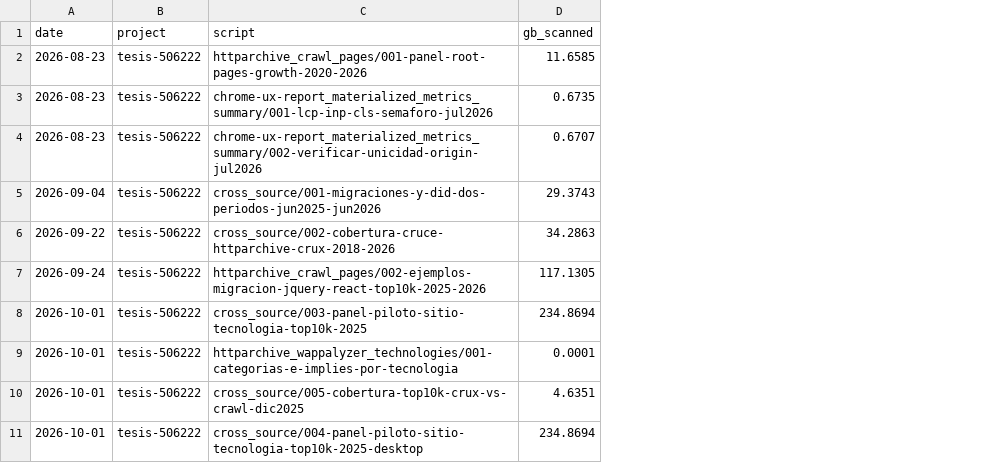
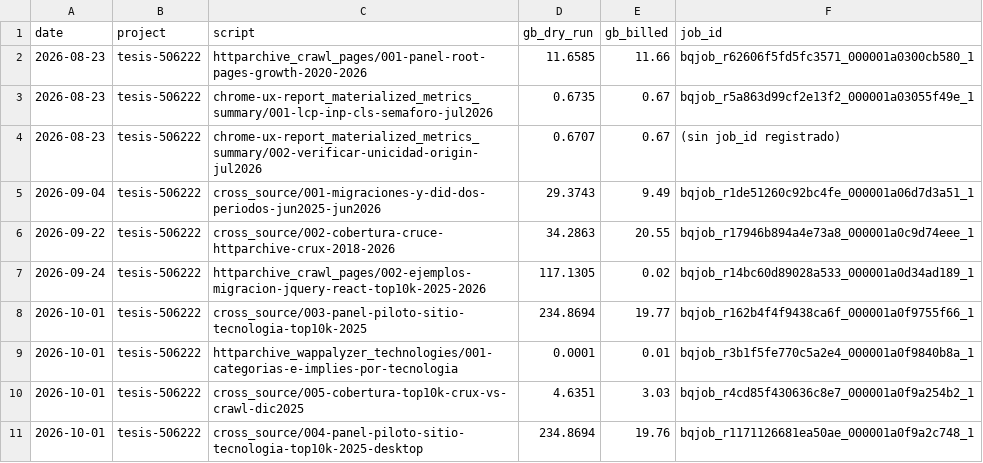
Before and after one commit to nicomoccagatta/Tesis-MCD, a CSV file: bigquery/usage-log.csv, drawn as a sheet; the diff names each change by its address in the sheet, - before the commit and + after, or states it on an @@ line.

```diff
--- a/bigquery/usage-log.csv
+++ b/bigquery/usage-log.csv
+column E (gb_billed), rows 2-11: 11.66 | 0.67 | 0.67 | 9.49 | 20.55 | 0.02 | 19.77 | 0.01 | 3.03 | 19.76
+column F (job_id), rows 2-11: bqjob_r62606f5fd5fc3571_000001a0300cb580_1 | bqjob_r5a863d99cf2e13f2_000001a03055f49e_1 | (sin job_id registrado) | bqjob_r1de51260c92bc4fe_000001a06d7d3a51_1 | bqjob_r17946b894a4e73a8_000001a0c9d74eee_1 | bqjob_r14bc60d89028a533_000001a0d34ad189_1 | bqjob_r162b4f4f9438ca6f_000001a0f9755f66_1 | bqjob_r3b1f5fe770c5a2e4_000001a0f9840b8a_1 | bqjob_r4cd85f430636c8e7_000001a0f9a254b2_1 | bqjob_r1171126681ea50ae_000001a0f9a2c748_1
-D1: gb_scanned
+D1: gb_dry_run
```
Also changed, not shown: 14 other files.
